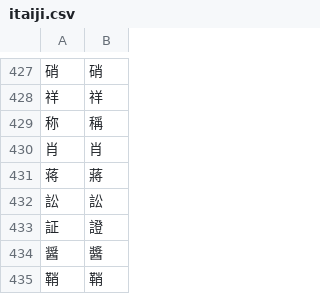
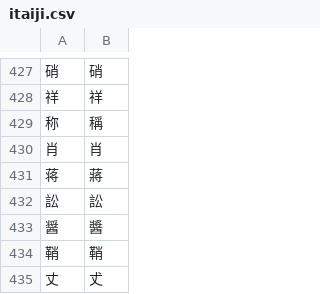
Before and after one commit to leque/textfile, a CSV file: kan-on-all/itaiji.csv, drawn as a sheet; only a part is shown, gaps mark what is left out; the shorter side is filled out with more unchanged rows; the diff names each change by its address in the sheet, - before the commit and + after, or states it on an @@ line.

```diff
--- a/kan-on-all/itaiji.csv
+++ b/kan-on-all/itaiji.csv
-row 433: 証 | 證
```
Also changed, not shown: kan-on-all/廣韻小韻日本漢音表.csv, kan-on-all/日本漢音廣韻全字表.csv, 2 other files.
